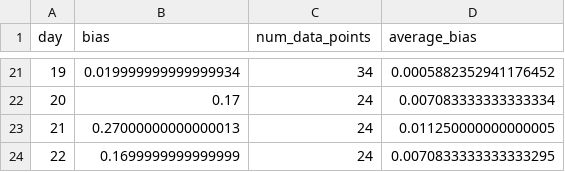
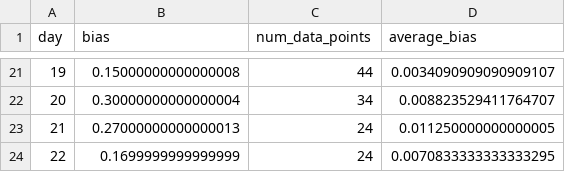
Before and after one commit to dalton-b/dbdotcom, a CSV file: bias_graph.csv, drawn as a sheet; only a part is shown, gaps mark what is left out; the diff covers the shown part only.

```diff
--- a/bias_graph.csv
+++ b/bias_graph.csv
@@ -21,3 +21,3 @@ day,bias,num_data_points,average_bias
-19,0.019999999999999934,34,0.0005882352941176452
-20,0.17,24,0.007083333333333334
+19,0.15000000000000008,44,0.0034090909090909107
+20,0.30000000000000004,34,0.008823529411764707
 21,0.27000000000000013,24,0.011250000000000005
```
Also changed, not shown: 38 edited cells elsewhere in this file, 1 other file.
